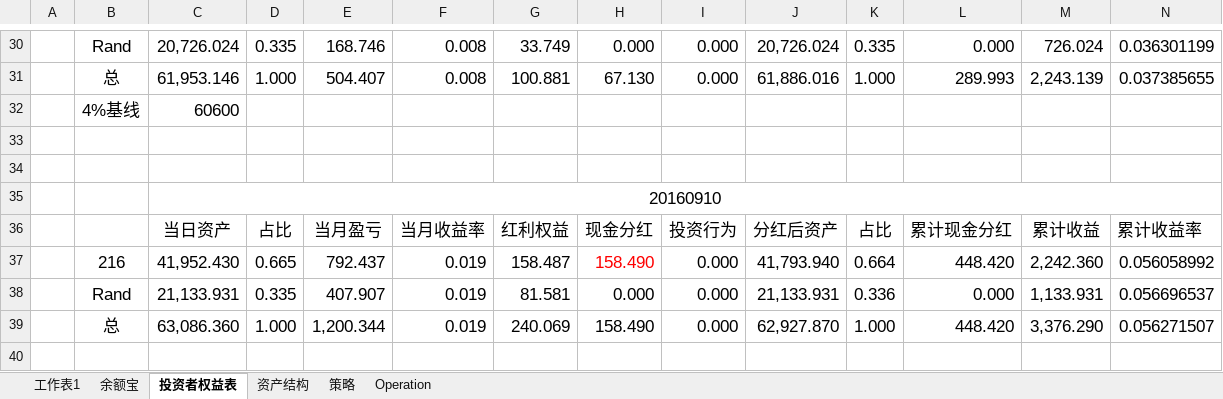
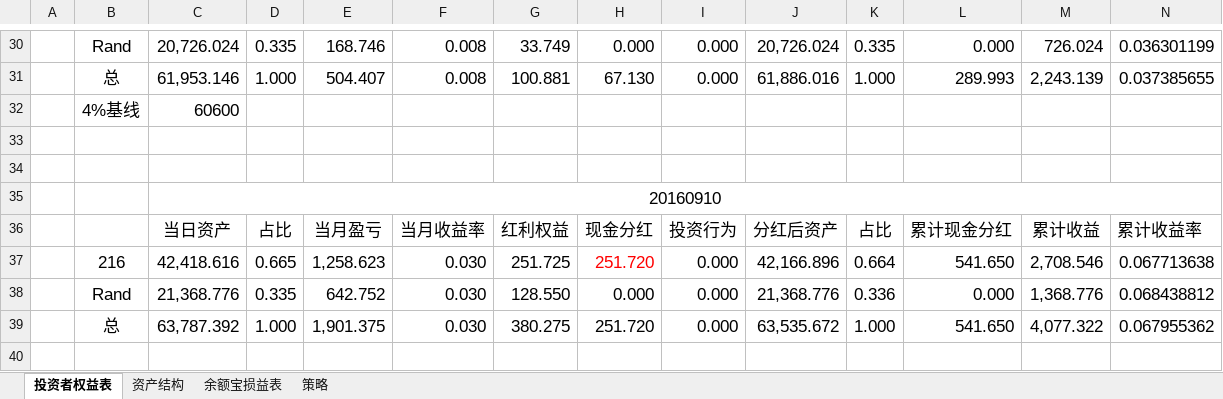
Before and after one commit to randliu/tractionrec, an Excel workbook: 加米基金.xlsx, sheet 投资者权益表, drawn as a sheet; only a part is shown, gaps mark what is left out; values as stored, in another font and other column widths than the file's, no borders; removed rows and columns are numbered as before the commit, all else as after; rows hold the shown columns only; the diff names each change by its address in the sheet, - before the commit and + after, or states it on an @@ line.

```diff
--- a/加米基金.xlsx (sheet 投资者权益表)
+++ b/加米基金.xlsx (sheet 投资者权益表)
@@ sheet tab hidden: 工作表1 @@
@@ sheet tab hidden: 余额宝 @@
@@ sheet tab hidden: Operation @@
+sheet tab: 余额宝损益表
-row 37:  | 216 | 41,952.430 | 0.665 | 792.437 | 0.019 | 158.487 | 158.490 | 0.000 | 41,793.940 | 0.664 | 448.420 | 2,242.360 | 0.056058992
-row 38:  | Rand | 21,133.931 | 0.335 | 407.907 | 0.019 | 81.581 | 0.000 | 0.000 | 21,133.931 | 0.336 | 0.000 | 1,133.931 | 0.056696537
-row 39:  | 总 | 63,086.360 | 1.000 | 1,200.344 | 0.019 | 240.069 | 158.490 | 0.000 | 62,927.870 | 1.000 | 448.420 | 3,376.290 | 0.056271507
+row 37:  | 216 | 42,418.616 | 0.665 | 1,258.623 | 0.030 | 251.725 | 251.720 | 0.000 | 42,166.896 | 0.664 | 541.650 | 2,708.546 | 0.067713638
+row 38:  | Rand | 21,368.776 | 0.335 | 642.752 | 0.030 | 128.550 | 0.000 | 0.000 | 21,368.776 | 0.336 | 0.000 | 1,368.776 | 0.068438812
+row 39:  | 总 | 63,787.392 | 1.000 | 1,901.375 | 0.030 | 380.275 | 251.720 | 0.000 | 63,535.672 | 1.000 | 541.650 | 4,077.322 | 0.067955362
```
Also changed, not shown: sheet 资产结构, sheet 策略, 记录.xlsx.
